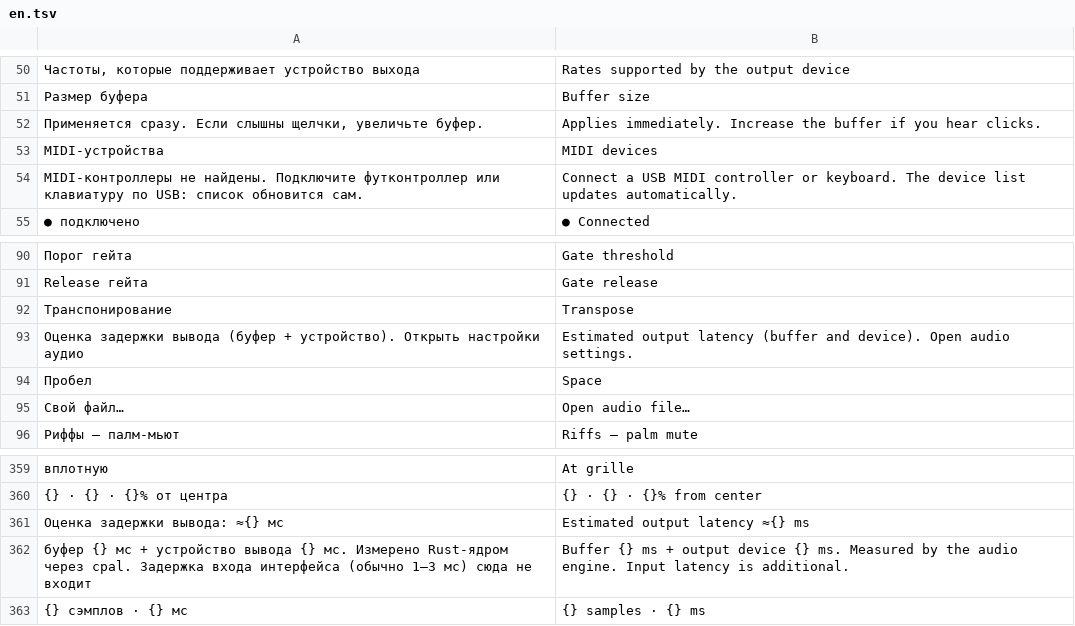
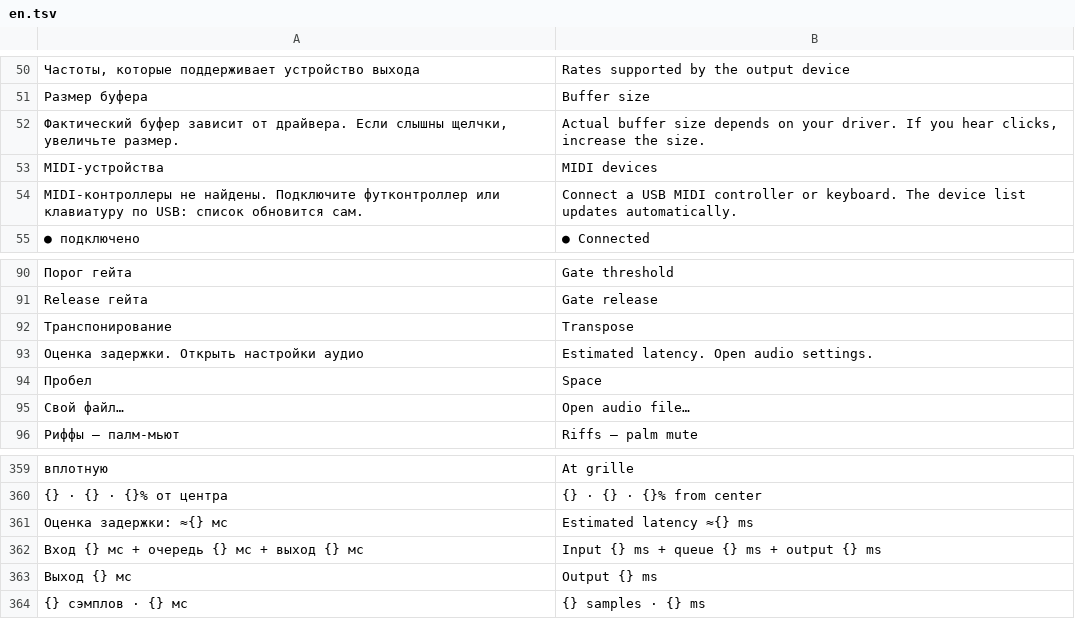
Before and after one commit to DimkaRapirka/GuitarCraft-Desktop, a TSV file: crates/gc-ui/locales/en.tsv, drawn as a sheet; only a part is shown, gaps mark what is left out; removed rows and columns are numbered as before the commit, all else as after; the diff names each change by its address in the sheet, - before the commit and + after, or states it on an @@ line.

Commit message:
Reduce live input buffering and improve tuner accuracy

```diff
--- a/crates/gc-ui/locales/en.tsv
+++ b/crates/gc-ui/locales/en.tsv
-row 52: Применяется сразу. Если слышны щелчки, увеличьте буфер. | Applies immediately. Increase the buffer if you hear clicks.
+row 52: Фактический буфер зависит от драйвера. Если слышны щелчки, увеличьте размер. | Actual buffer size depends on your driver. If you hear clicks, increase the size.
-row 93: Оценка задержки вывода (буфер + устройство). Открыть настройки аудио | Estimated output latency (buffer and device). Open audio settings.
+row 93: Оценка задержки. Открыть настройки аудио | Estimated latency. Open audio settings.
-A361: Оценка задержки вывода: ≈{} мс
+A361: Оценка задержки: ≈{} мс
-B361: Estimated output latency ≈{} ms
+B361: Estimated latency ≈{} ms
-row 362: буфер {} мс + устройство вывода {} мс. Измерено Rust-ядром через cpal. Задержка входа интерфейса (обычно 1–3 мс) сюда не входит | Buffer {} ms + output device {} ms. Measured by the audio engine. Input latency is additional.
+row 362: Вход {} мс + очередь {} мс + выход {} мс | Input {} ms + queue {} ms + output {} ms
+row 363: Выход {} мс | Output {} ms
```
Also changed, not shown: 16 other files.
